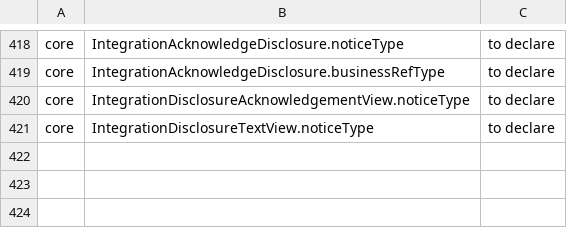
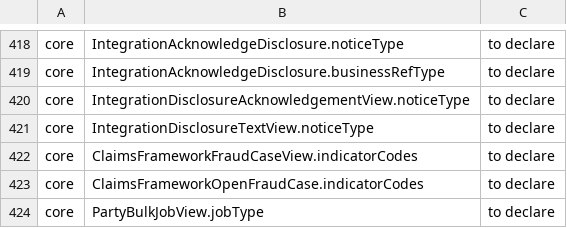
Before and after one commit to Babs76/insys, a TSV file: docs/api/code-field-allowances.tsv, drawn as a sheet; only a part is shown, gaps mark what is left out.

```diff
--- a/docs/api/code-field-allowances.tsv
+++ b/docs/api/code-field-allowances.tsv
@@ -421 +421,4 @@ core	IntegrationDisclosureAcknowledgementView.noticeType	to declare
 core	IntegrationDisclosureTextView.noticeType	to declare
+core	ClaimsFrameworkFraudCaseView.indicatorCodes	to declare
+core	ClaimsFrameworkOpenFraudCase.indicatorCodes	to declare
+core	PartyBulkJobView.jobType	to declare
```
Also changed, not shown: 26 other files.
